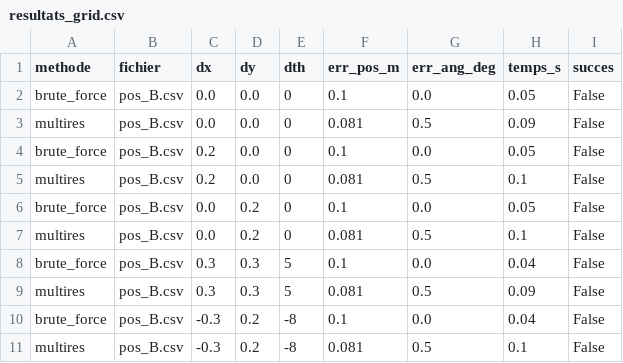
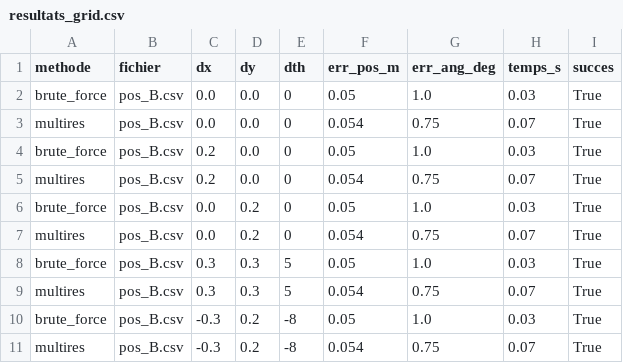
Before and after one commit to louisdelfosse27-hash/ROBOT, a CSV file: data/resultats_grid.csv, drawn as a sheet; only a part is shown; the diff covers the shown part only.

```diff
--- a/data/resultats_grid.csv
+++ b/data/resultats_grid.csv
@@ -1,11 +1,11 @@
 methode,fichier,dx,dy,dth,err_pos_m,err_ang_deg,temps_s,succes
-brute_force,pos_B.csv,0.0,0.0,0,0.1,0.0,0.05,False
-multires,pos_B.csv,0.0,0.0,0,0.081,0.5,0.09,False
-brute_force,pos_B.csv,0.2,0.0,0,0.1,0.0,0.05,False
-multires,pos_B.csv,0.2,0.0,0,0.081,0.5,0.1,False
-brute_force,pos_B.csv,0.0,0.2,0,0.1,0.0,0.05,False
-multires,pos_B.csv,0.0,0.2,0,0.081,0.5,0.1,False
-brute_force,pos_B.csv,0.3,0.3,5,0.1,0.0,0.04,False
-multires,pos_B.csv,0.3,0.3,5,0.081,0.5,0.09,False
-brute_force,pos_B.csv,-0.3,0.2,-8,0.1,0.0,0.04,False
-multires,pos_B.csv,-0.3,0.2,-8,0.081,0.5,0.1,False
+brute_force,pos_B.csv,0.0,0.0,0,0.05,1.0,0.03,True
+multires,pos_B.csv,0.0,0.0,0,0.054,0.75,0.07,True
+brute_force,pos_B.csv,0.2,0.0,0,0.05,1.0,0.03,True
+multires,pos_B.csv,0.2,0.0,0,0.054,0.75,0.07,True
+brute_force,pos_B.csv,0.0,0.2,0,0.05,1.0,0.03,True
+multires,pos_B.csv,0.0,0.2,0,0.054,0.75,0.07,True
+brute_force,pos_B.csv,0.3,0.3,5,0.05,1.0,0.03,True
+multires,pos_B.csv,0.3,0.3,5,0.054,0.75,0.07,True
+brute_force,pos_B.csv,-0.3,0.2,-8,0.05,1.0,0.03,True
+multires,pos_B.csv,-0.3,0.2,-8,0.054,0.75,0.07,True
```
Also changed, not shown: 103 edited cells elsewhere in this file, data/bilan_localisation.csv, data/resultats_scan_scan.csv, 6 other files.
